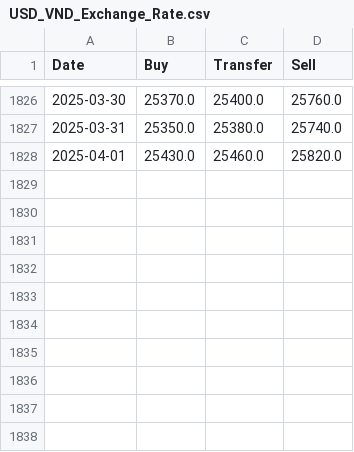
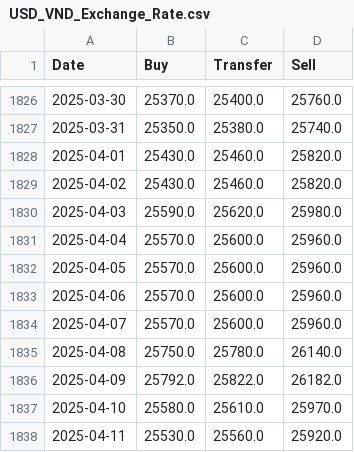
Before and after one commit to nggiang63/eur-vnd-exchange-rate, a CSV file: data/raw/USD_VND_Exchange_Rate.csv, drawn as a sheet; only a part is shown, gaps mark what is left out; the diff names each change by its address in the sheet, - before the commit and + after, or states it on an @@ line.

```diff
--- a/data/raw/USD_VND_Exchange_Rate.csv
+++ b/data/raw/USD_VND_Exchange_Rate.csv
+row 1829: 2025-04-02 | 25430.0 | 25460.0 | 25820.0
+row 1830: 2025-04-03 | 25590.0 | 25620.0 | 25980.0
+row 1831: 2025-04-04 | 25570.0 | 25600.0 | 25960.0
+row 1832: 2025-04-05 | 25570.0 | 25600.0 | 25960.0
+row 1833: 2025-04-06 | 25570.0 | 25600.0 | 25960.0
+row 1834: 2025-04-07 | 25570.0 | 25600.0 | 25960.0
+row 1835: 2025-04-08 | 25750.0 | 25780.0 | 26140.0
+row 1836: 2025-04-09 | 25792.0 | 25822.0 | 26182.0
+row 1837: 2025-04-10 | 25580.0 | 25610.0 | 25970.0
+row 1838: 2025-04-11 | 25530.0 | 25560.0 | 25920.0
```
Also changed, not shown: data/processed/EUR_VND_Exchange_Rate.csv, data/processed/USD_VND_Exchange_Rate.csv, 43 other files.
